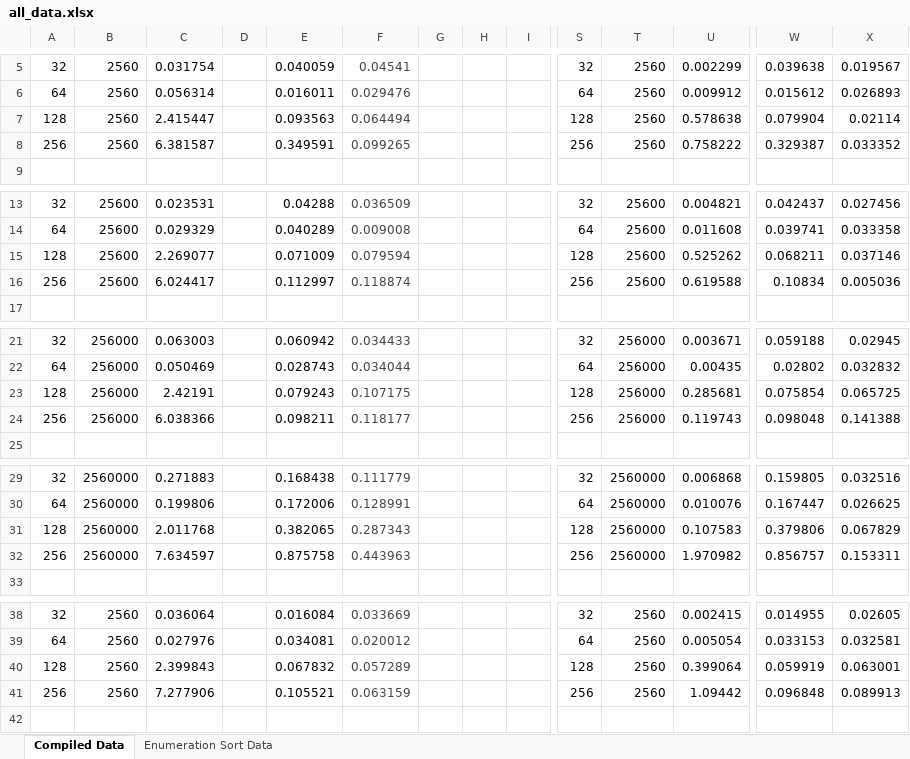
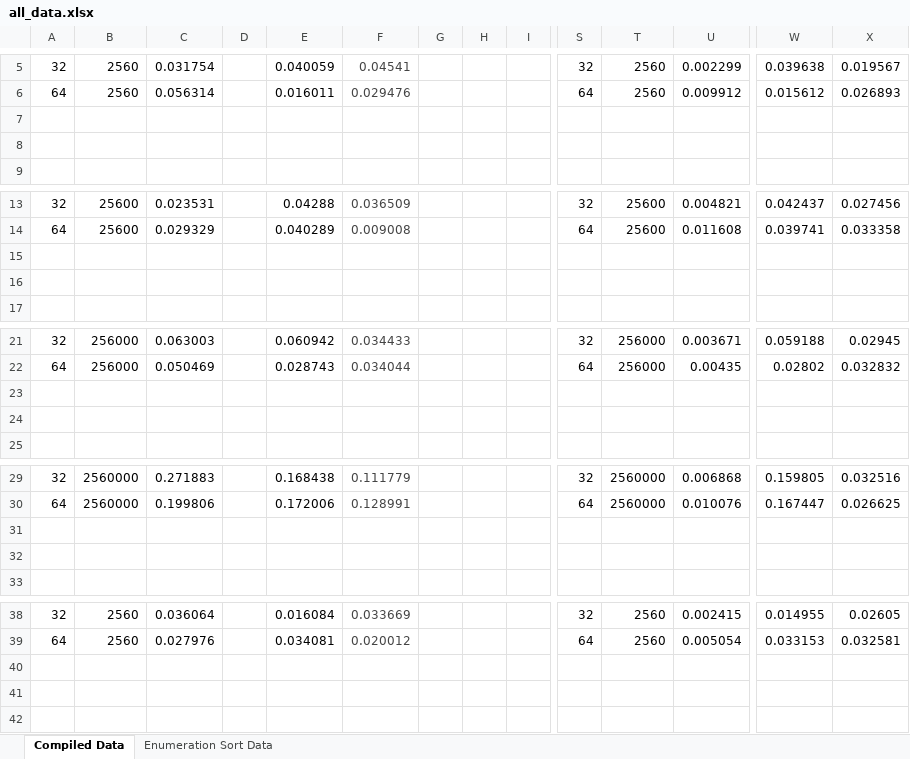
Before and after one commit to christophertran/CSCE-435-Project, an Excel workbook: all_data.xlsx, sheet Compiled Data, drawn as a sheet; only a part is shown, gaps mark what is left out; values as stored, in another font and other column widths than the file's, no borders; charts and pictures not drawn; rows hold the shown columns only; the diff covers the shown part only; the diff names each change by its address in the sheet, - before the commit and + after, or states it on an @@ line.

Commit message:
Removed 128, 256 process data points and changed bar graph to line graphs

```diff
--- a/all_data.xlsx (sheet Compiled Data)
+++ b/all_data.xlsx (sheet Compiled Data)
-row 7: 128 | 2560 | 2.415447 |  | 0.093563 | 0.064494 |  |  |  | 128 | 2560 | 0.578638 | 0.079904 | 0.02114
+row 7: (empty)
-row 8: 256 | 2560 | 6.381587 |  | 0.349591 | 0.099265 |  |  |  | 256 | 2560 | 0.758222 | 0.329387 | 0.033352
+row 8: (empty)
-row 15: 128 | 25600 | 2.269077 |  | 0.071009 | 0.079594 |  |  |  | 128 | 25600 | 0.525262 | 0.068211 | 0.037146
+row 15: (empty)
-row 16: 256 | 25600 | 6.024417 |  | 0.112997 | 0.118874 |  |  |  | 256 | 25600 | 0.619588 | 0.10834 | 0.005036
+row 16: (empty)
-row 23: 128 | 256000 | 2.42191 |  | 0.079243 | 0.107175 |  |  |  | 128 | 256000 | 0.285681 | 0.075854 | 0.065725
+row 23: (empty)
-row 24: 256 | 256000 | 6.038366 |  | 0.098211 | 0.118177 |  |  |  | 256 | 256000 | 0.119743 | 0.098048 | 0.141388
+row 24: (empty)
-row 31: 128 | 2560000 | 2.011768 |  | 0.382065 | 0.287343 |  |  |  | 128 | 2560000 | 0.107583 | 0.379806 | 0.067829
+row 31: (empty)
-row 32: 256 | 2560000 | 7.634597 |  | 0.875758 | 0.443963 |  |  |  | 256 | 2560000 | 1.970982 | 0.856757 | 0.153311
+row 32: (empty)
-row 40: 128 | 2560 | 2.399843 |  | 0.067832 | 0.057289 |  |  |  | 128 | 2560 | 0.399064 | 0.059919 | 0.063001
+row 40: (empty)
-row 41: 256 | 2560 | 7.277906 |  | 0.105521 | 0.063159 |  |  |  | 256 | 2560 | 1.09442 | 0.096848 | 0.089913
+row 41: (empty)
```
Also changed, not shown: 2 removed rows and 274 edited cells elsewhere in this sheet, charts or pictures.
